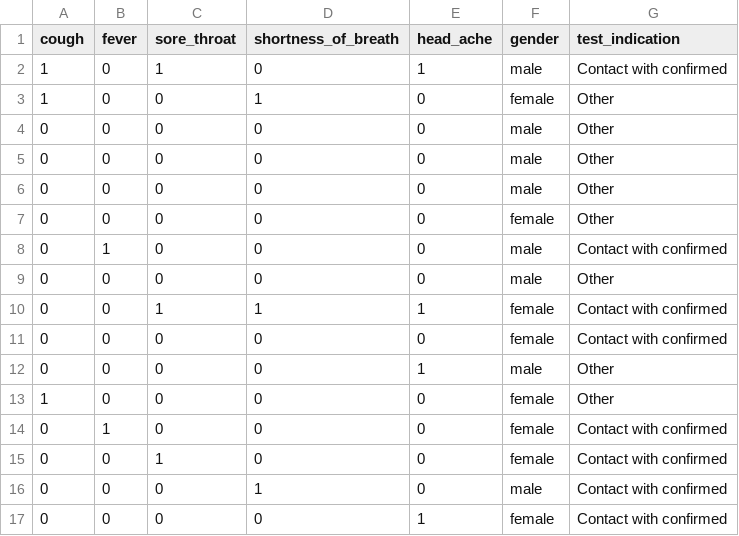
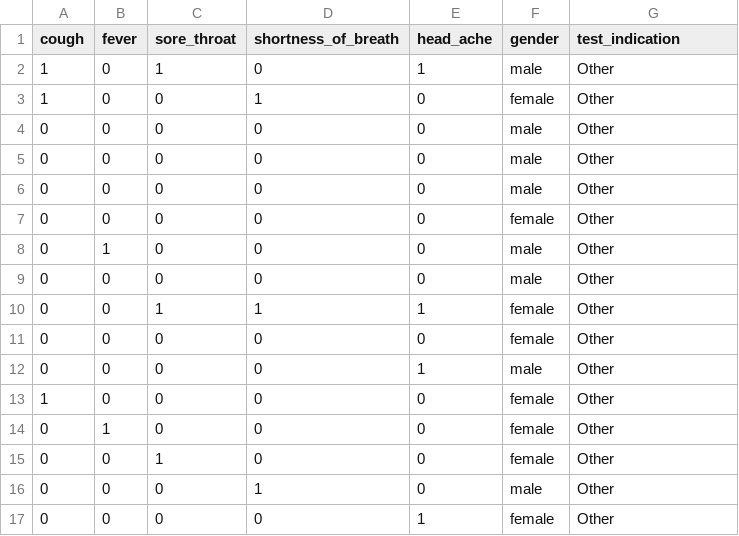
Before and after one commit to COS301-SE-2021/Rabbitania, a CSV file: AI/test.csv, drawn as a sheet.

Commit message:
Updated the training data set to remove outliers that skew the data

```diff
--- a/AI/test.csv
+++ b/AI/test.csv
@@ -1,3 +1,3 @@
 cough,fever,sore_throat,shortness_of_breath,head_ache,gender,test_indication
-1,0,1,0,1,male,Contact with confirmed
+1,0,1,0,1,male,Other
 1,0,0,1,0,female,Other
@@ -7,11 +7,11 @@ cough,fever,sore_throat,shortness_of_breath,head_ache,gender,test_indication
 0,0,0,0,0,female,Other
-0,1,0,0,0,male,Contact with confirmed
+0,1,0,0,0,male,Other
 0,0,0,0,0,male,Other
-0,0,1,1,1,female,Contact with confirmed
-0,0,0,0,0,female,Contact with confirmed
+0,0,1,1,1,female,Other
+0,0,0,0,0,female,Other
 0,0,0,0,1,male,Other
 1,0,0,0,0,female,Other
-0,1,0,0,0,female,Contact with confirmed
-0,0,1,0,0,female,Contact with confirmed
-0,0,0,1,0,male,Contact with confirmed
-0,0,0,0,1,female,Contact with confirmed
+0,1,0,0,0,female,Other
+0,0,1,0,0,female,Other
+0,0,0,1,0,male,Other
+0,0,0,0,1,female,Other
```
Also changed, not shown: 9 other files.
